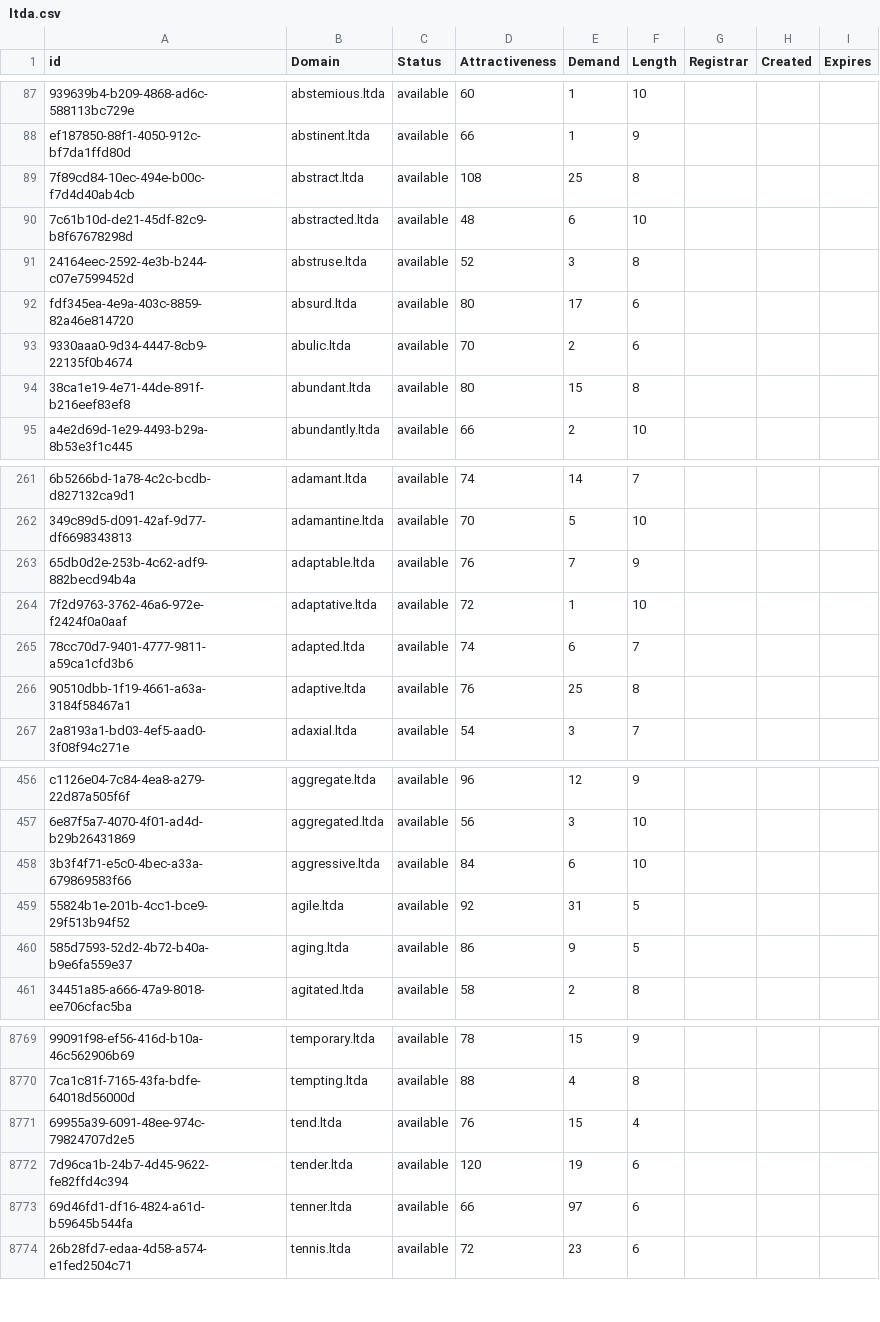
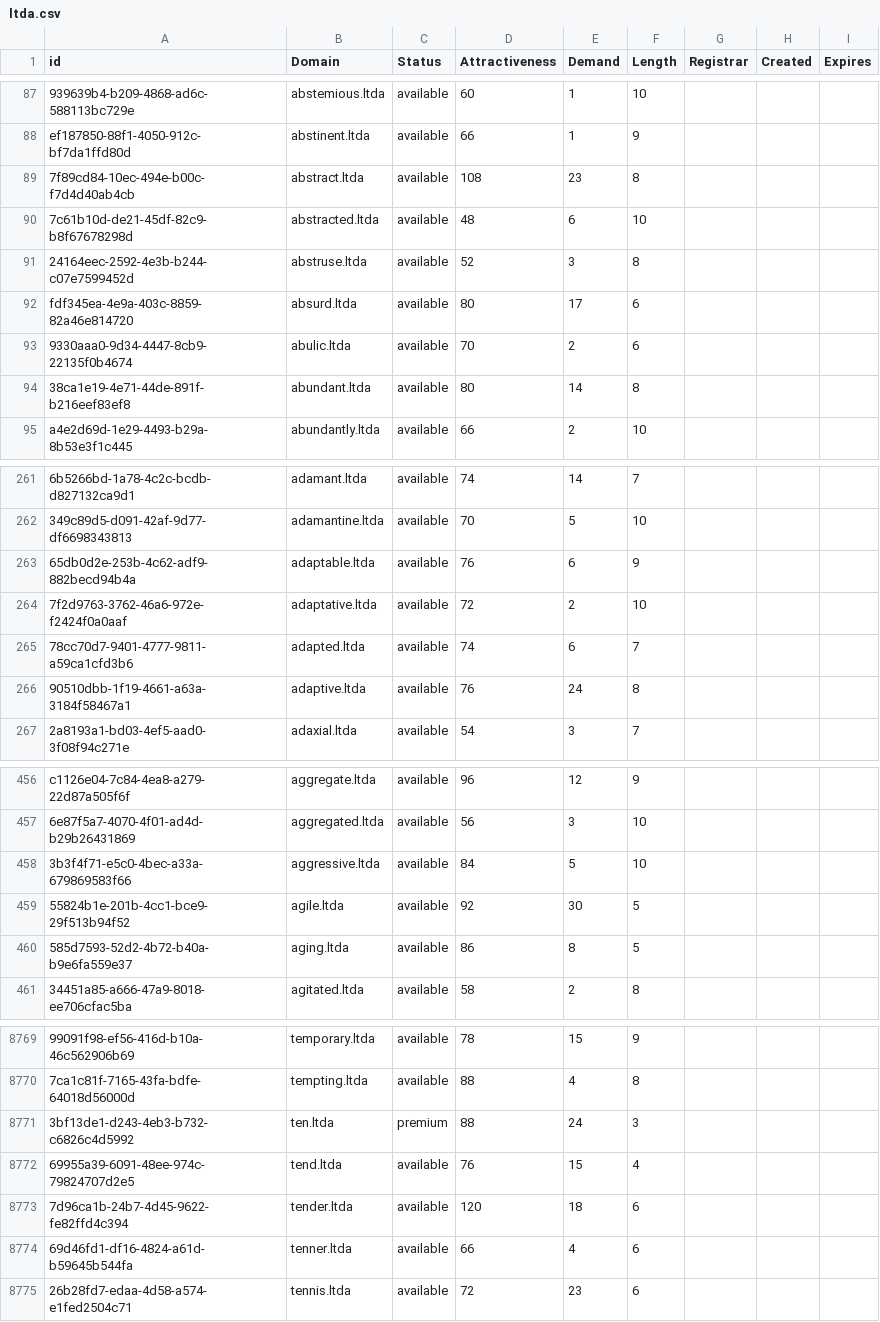
Before and after one commit to UniqueDomains/ltda-oneword-domains, a CSV file: ltda.csv, drawn as a sheet; only a part is shown, gaps mark what is left out; addresses are those after the commit; the diff covers the shown part only; the diff names each change by its address in the sheet, - before the commit and + after, or states it on an @@ line.

Commit message:
Domains update

```diff
--- a/ltda.csv
+++ b/ltda.csv
-E89 (Demand): 25
+E89 (Demand): 23
-E94 (Demand): 15
+E94 (Demand): 14
-E263 (Demand): 7
+E263 (Demand): 6
-E264 (Demand): 1
+E264 (Demand): 2
-E266 (Demand): 25
+E266 (Demand): 24
-E458 (Demand): 6
+E458 (Demand): 5
-E459 (Demand): 31
+E459 (Demand): 30
-E460 (Demand): 9
+E460 (Demand): 8
+row 8771: 3bf13de1-d243-4eb3-b732-c6826c4d5992 | ten.ltda | premium | 88 | 24 | 3
-E8773 (Demand): 19
+E8773 (Demand): 18
-E8774 (Demand): 97
+E8774 (Demand): 4
```
Also changed, not shown: 107 edited cells elsewhere in this file, 2 other files.
